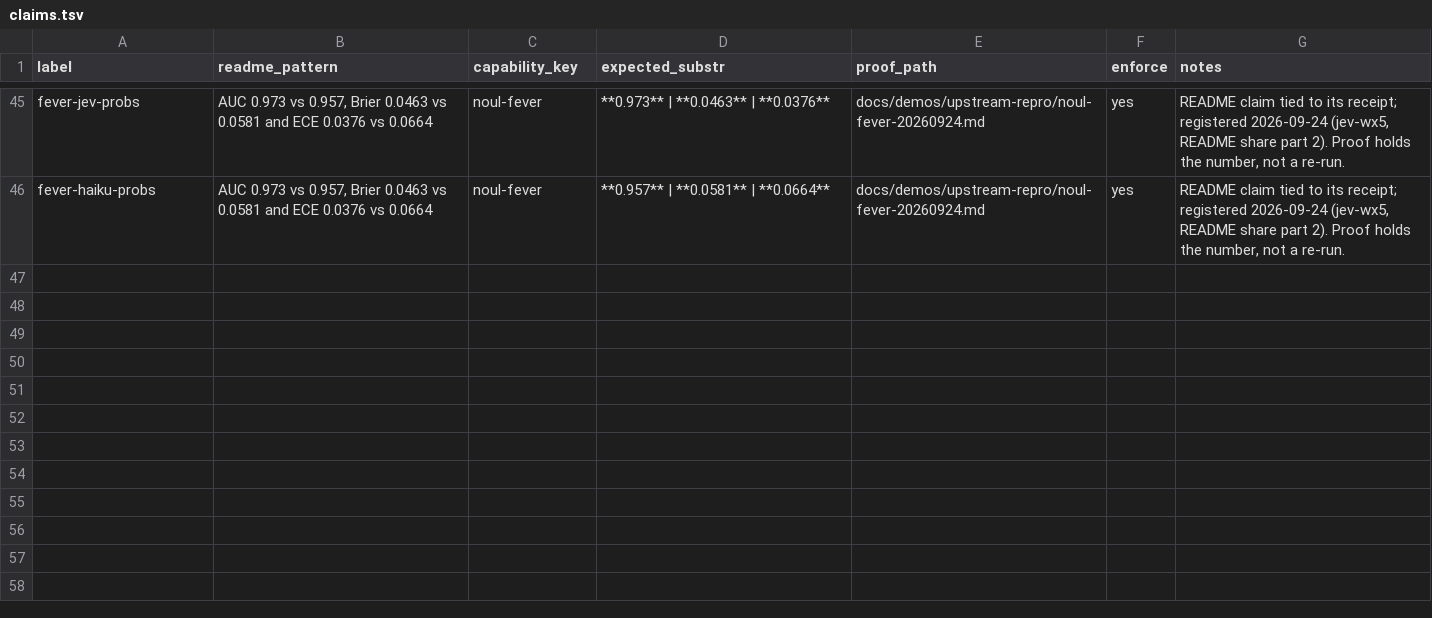
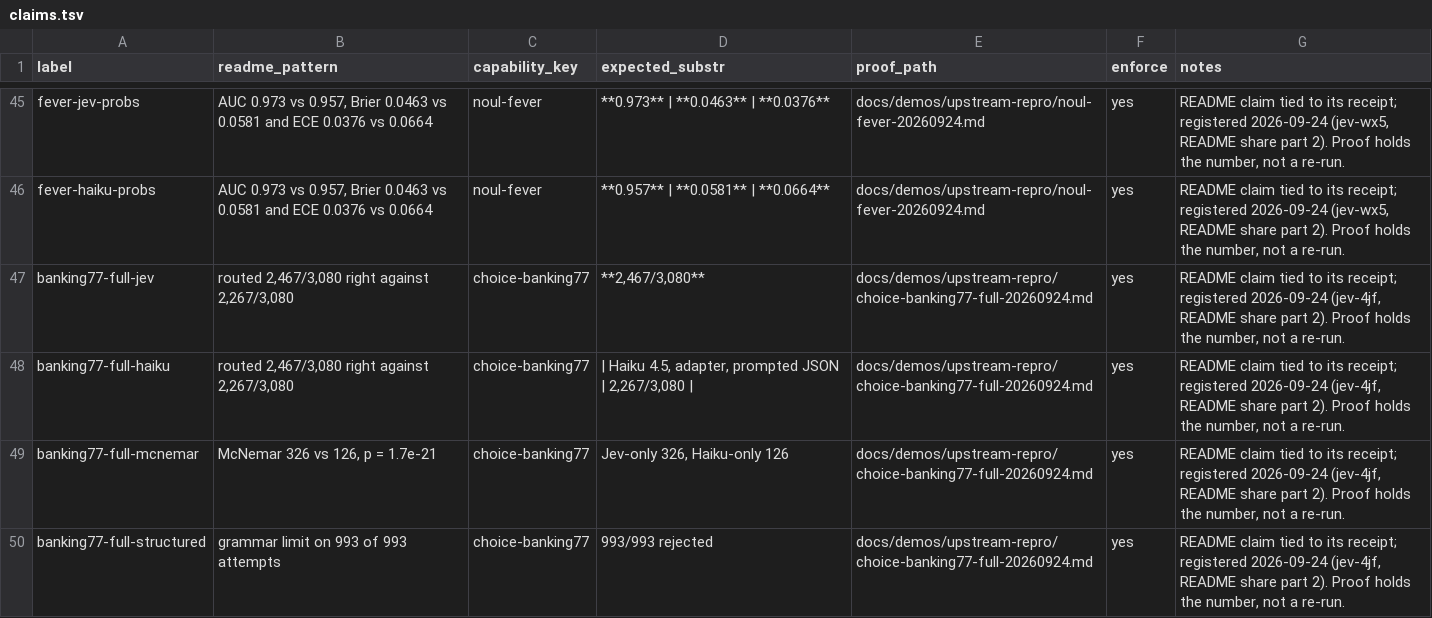
Before and after one commit to JYeswak/jev_playground, a TSV file: foundation/kit/claims.tsv, drawn as a sheet; only a part is shown, gaps mark what is left out; the diff names each change by its address in the sheet, - before the commit and + after, or states it on an @@ line.

Commit message:
[oracle] README: Banking77 all 77 intents, Jev 2467 vs Haiku-prompted 2267 of 3080 (p=1.7e-21), native structured 993/993 grammar-capped; 4 claims, floor 21/55 -> 22/56 (jev-4jf)

```diff
--- a/foundation/kit/claims.tsv
+++ b/foundation/kit/claims.tsv
+row 47: banking77-full-jev | routed 2,467/3,080 right against 2,267/3,080 | choice-banking77 | **2,467/3,080** | docs/demos/upstream-repro/choice-banking77-full-20260924.md | yes | README claim tied to its receipt; registered 2026-09-24 (jev-4jf, README share part 2). Proof holds the number, not a re-run.
+row 48: banking77-full-haiku | routed 2,467/3,080 right against 2,267/3,080 | choice-banking77 | | Haiku 4.5, adapter, prompted JSON | 2,267/3,080 | | docs/demos/upstream-repro/choice-banking77-full-20260924.md | yes | README claim tied to its receipt; registered 2026-09-24 (jev-4jf, README share part 2). Proof holds the number, not a re-run.
+row 49: banking77-full-mcnemar | McNemar 326 vs 126, p = 1.7e-21 | choice-banking77 | Jev-only 326, Haiku-only 126 | docs/demos/upstream-repro/choice-banking77-full-20260924.md | yes | README claim tied to its receipt; registered 2026-09-24 (jev-4jf, README share part 2). Proof holds the number, not a re-run.
+row 50: banking77-full-structured | grammar limit on 993 of 993 attempts | choice-banking77 | 993/993 rejected | docs/demos/upstream-repro/choice-banking77-full-20260924.md | yes | README claim tied to its receipt; registered 2026-09-24 (jev-4jf, README share part 2). Proof holds the number, not a re-run.
```
Also changed, not shown: 2 other files.
